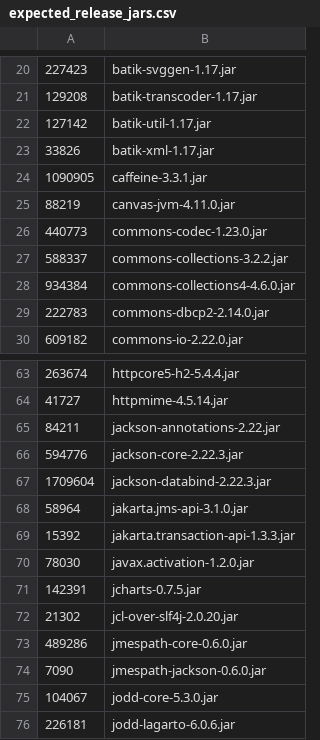
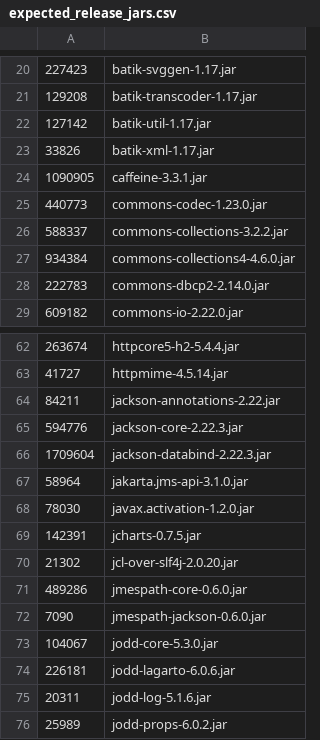
Before and after one commit to Breaking-IT/breaktest, a CSV file: src/dist/src/dist/expected_release_jars.csv, drawn as a sheet; only a part is shown, gaps mark what is left out; the shorter side is filled out with more unchanged rows; the diff covers the shown part only.

```diff
--- a/src/dist/src/dist/expected_release_jars.csv
+++ b/src/dist/src/dist/expected_release_jars.csv
@@ -24,3 +24,2 @@
 1090905,caffeine-3.3.1.jar
-88219,canvas-jvm-4.11.0.jar
 440773,commons-codec-1.23.0.jar
@@ -68,3 +67,2 @@
 58964,jakarta.jms-api-3.1.0.jar
-15392,jakarta.transaction-api-1.3.3.jar
 78030,javax.activation-1.2.0.jar
```
Also changed, not shown: 14 added rows, 13 removed rows and 1 edited cell elsewhere in this file, 16 other files.
